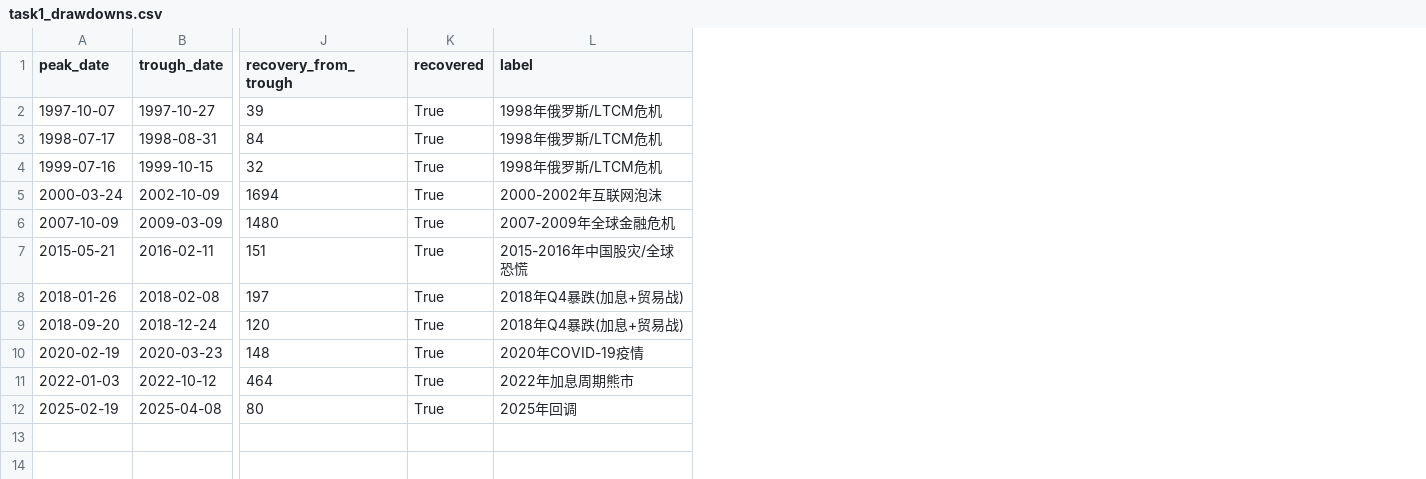
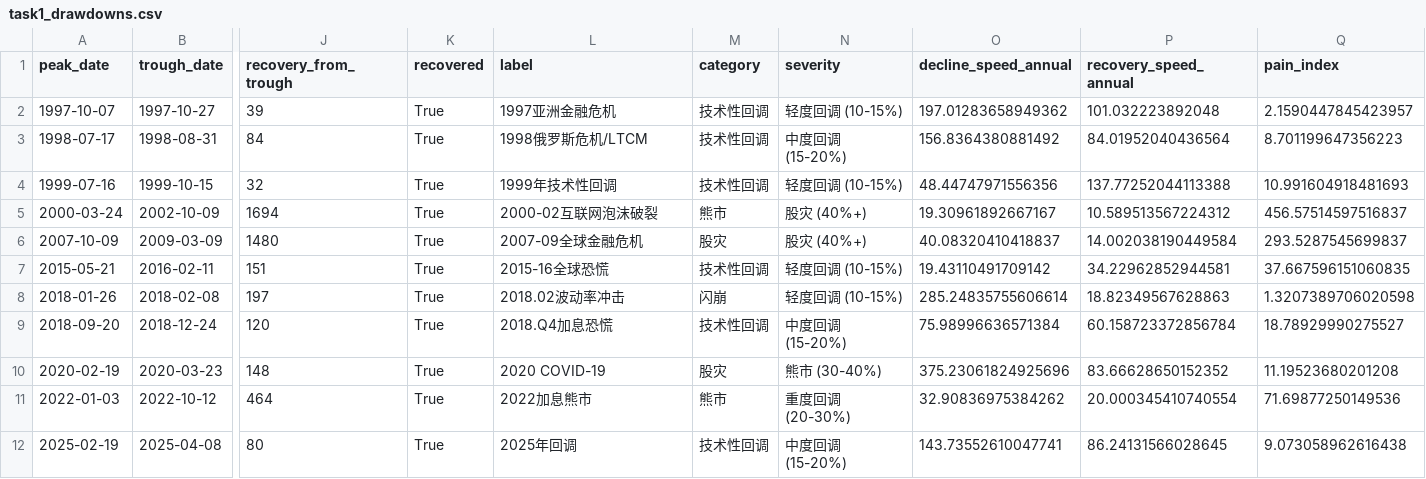
Before and after one commit to archiewxzhang-dot/sp500, a CSV file: outputs/task1_drawdowns.csv, drawn as a sheet; only a part is shown, gaps mark what is left out; the diff names each change by its address in the sheet, - before the commit and + after, or states it on an @@ line.

```diff
--- a/outputs/task1_drawdowns.csv
+++ b/outputs/task1_drawdowns.csv
+column M (category), rows 2-12: 技术性回调 | 技术性回调 | 技术性回调 | 熊市 | 股灾 | 技术性回调 | 闪崩 | 技术性回调 | 股灾 | 熊市 | 技术性回调
+column N (severity), rows 2-12: 轻度回调 (10-15%) | 中度回调 (15-20%) | 轻度回调 (10-15%) | 股灾 (40%+) | 股灾 (40%+) | 轻度回调 (10-15%) | 轻度回调 (10-15%) | 中度回调 (15-20%) | 熊市 (30-40%) | 重度回调 (20-30%) | 中度回调 (15-20%)
+column O (decline_speed_annual), rows 2-12: 197.01283658949362 | 156.8364380881492 | 48.44747971556356 | 19.30961892667167 | 40.08320410418837 | 19.43110491709142 | 285.24835755606614 | 75.98996636571384 | 375.23061824925696 | 32.90836975384262 | 143.73552610047741
+column P (recovery_speed_annual), rows 2-12: 101.032223892048 | 84.01952040436564 | 137.77252044113388 | 10.589513567224312 | 14.002038190449584 | 34.22962852944581 | 18.82349567628863 | 60.158723372856784 | 83.66628650152352 | 20.000345410740554 | 86.24131566028645
+column Q (pain_index), rows 2-12: 2.1590447845423957 | 8.701199647356223 | 10.991604918481693 | 456.57514597516837 | 293.5287545699837 | 37.667596151060835 | 1.3207389706020598 | 18.78929990275527 | 11.19523680201208 | 71.69877250149536 | 9.073058962616438
-L2 (label): 1998年俄罗斯/LTCM危机
+L2 (label): 1997亚洲金融危机
-L3 (label): 1998年俄罗斯/LTCM危机
+L3 (label): 1998俄罗斯危机/LTCM
-L4 (label): 1998年俄罗斯/LTCM危机
+L4 (label): 1999年技术性回调
-L5 (label): 2000-2002年互联网泡沫
+L5 (label): 2000-02互联网泡沫破裂
-L6 (label): 2007-2009年全球金融危机
+L6 (label): 2007-09全球金融危机
-L7 (label): 2015-2016年中国股灾/全球恐慌
+L7 (label): 2015-16全球恐慌
-L8 (label): 2018年Q4暴跌(加息+贸易战)
+L8 (label): 2018.02波动率冲击
-L9 (label): 2018年Q4暴跌(加息+贸易战)
+L9 (label): 2018.Q4加息恐慌
-L10 (label): 2020年COVID-19疫情
+L10 (label): 2020 COVID-19
-L11 (label): 2022年加息周期熊市
+L11 (label): 2022加息熊市
```
Also changed, not shown: outputs/task2_performance.csv, 5 other files.
